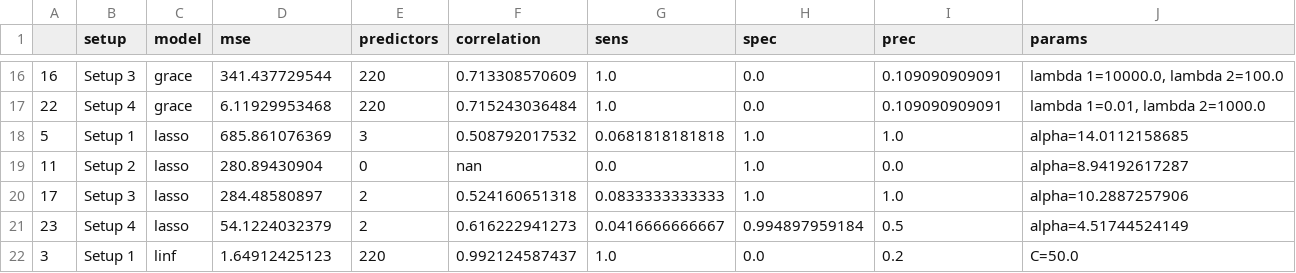
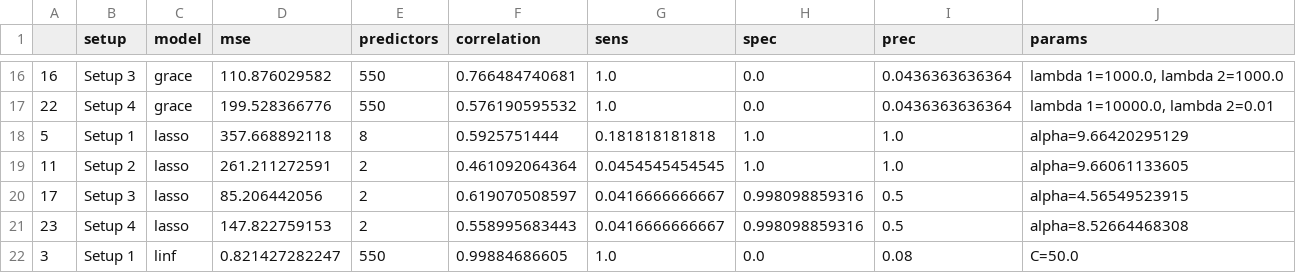
Before and after one commit to SivoDaskalov/net-reg-dissertation, a CSV file: python/results/orctun_results.csv, drawn as a sheet; only a part is shown, gaps mark what is left out; the diff covers the shown part only.

```diff
--- a/python/results/orctun_results.csv
+++ b/python/results/orctun_results.csv
@@ -16,7 +16,7 @@
-16,Setup 3,grace,341.437729544,220,0.713308570609,1.0,0.0,0.109090909091,"lambda 1=10000.0, lambda 2=100.0"
-22,Setup 4,grace,6.11929953468,220,0.715243036484,1.0,0.0,0.109090909091,"lambda 1=0.01, lambda 2=1000.0"
-5,Setup 1,lasso,685.861076369,3,0.508792017532,0.0681818181818,1.0,1.0,alpha=14.0112158685
-11,Setup 2,lasso,280.89430904,0,nan,0.0,1.0,0.0,alpha=8.94192617287
-17,Setup 3,lasso,284.48580897,2,0.524160651318,0.0833333333333,1.0,1.0,alpha=10.2887257906
-23,Setup 4,lasso,54.1224032379,2,0.616222941273,0.0416666666667,0.994897959184,0.5,alpha=4.51744524149
-3,Setup 1,linf,1.64912425123,220,0.992124587437,1.0,0.0,0.2,C=50.0
+16,Setup 3,grace,110.876029582,550,0.766484740681,1.0,0.0,0.0436363636364,"lambda 1=1000.0, lambda 2=1000.0"
+22,Setup 4,grace,199.528366776,550,0.576190595532,1.0,0.0,0.0436363636364,"lambda 1=10000.0, lambda 2=0.01"
+5,Setup 1,lasso,357.668892118,8,0.5925751444,0.181818181818,1.0,1.0,alpha=9.66420295129
+11,Setup 2,lasso,261.211272591,2,0.461092064364,0.0454545454545,1.0,1.0,alpha=9.66061133605
+17,Setup 3,lasso,85.206442056,2,0.619070508597,0.0416666666667,0.998098859316,0.5,alpha=4.56549523915
+23,Setup 4,lasso,147.822759153,2,0.558995683443,0.0416666666667,0.998098859316,0.5,alpha=8.52664468308
+3,Setup 1,linf,0.821427282247,550,0.99884686605,1.0,0.0,0.08,C=50.0
```
Also changed, not shown: 86 edited cells elsewhere in this file, 9 other files.
